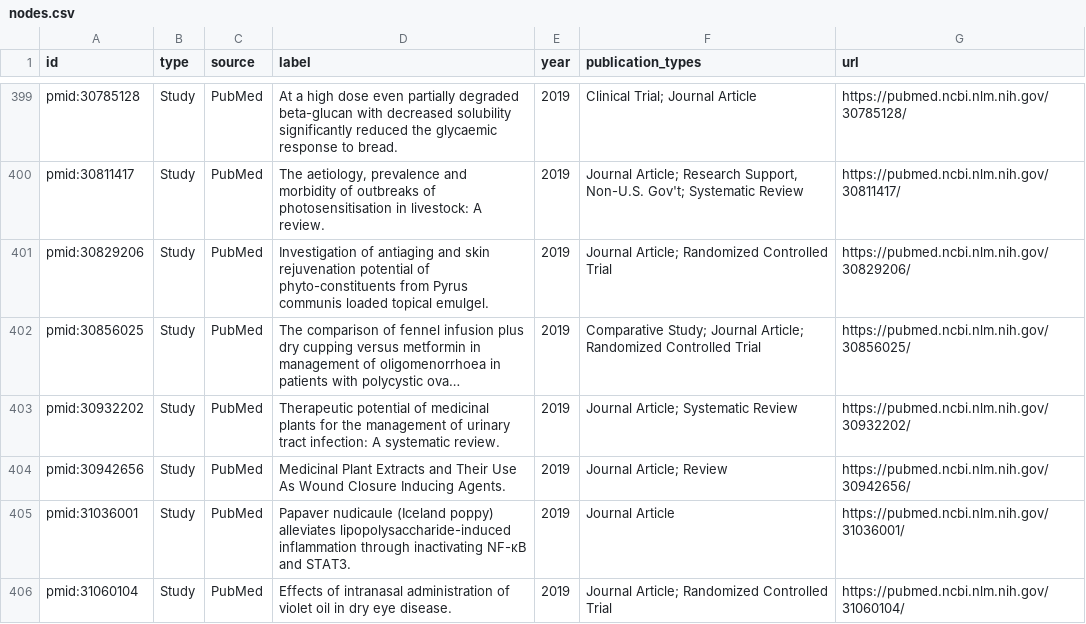
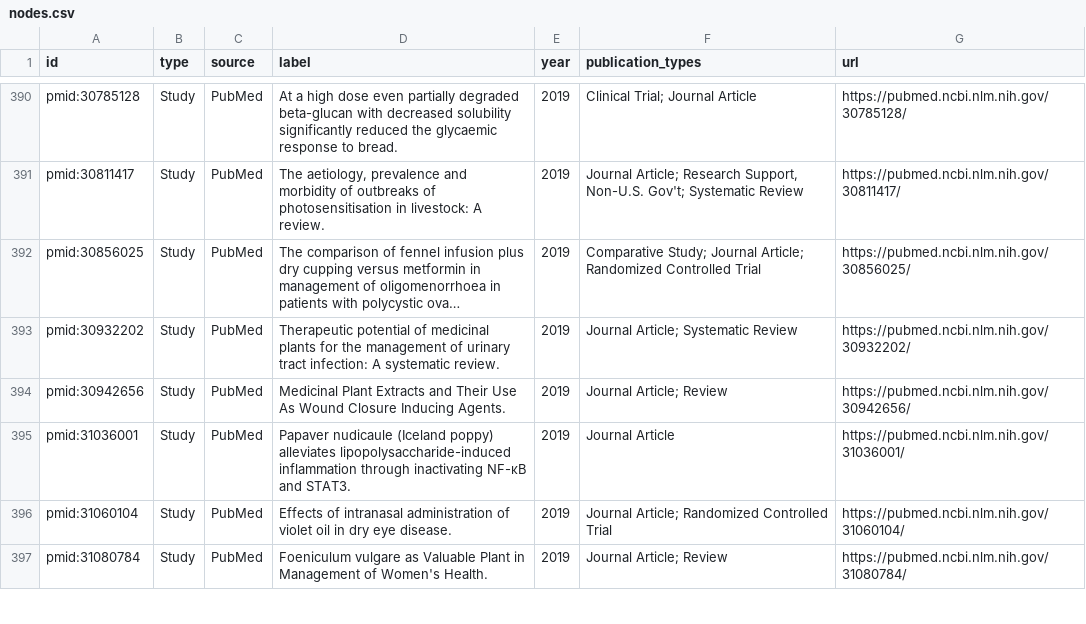
Before and after one commit to georgesldk/makeathon-2026-OverSlept-track-1, a CSV file: stage3/graph/shared/nodes.csv, drawn as a sheet; only a part is shown, gaps mark what is left out; the shorter side is filled out with more unchanged rows; long unchanged cells end in …; the diff covers the shown part only; the diff names each change by its address in the sheet, - before the commit and + after, or states it on an @@ line.

```diff
--- a/stage3/graph/shared/nodes.csv
+++ b/stage3/graph/shared/nodes.csv
-row 401: pmid:30829206 | Study | PubMed | Investigation of antiaging and skin rejuvenation potential of phyto-constituents from Pyrus communis loaded topical emulgel. | 2019 | Journal Article; Randomized Controlled Trial | https://pubmed.ncbi.nlm.nih.gov/30829206/
```
Also changed, not shown: 24 removed rows elsewhere in this file, 36 other files.
